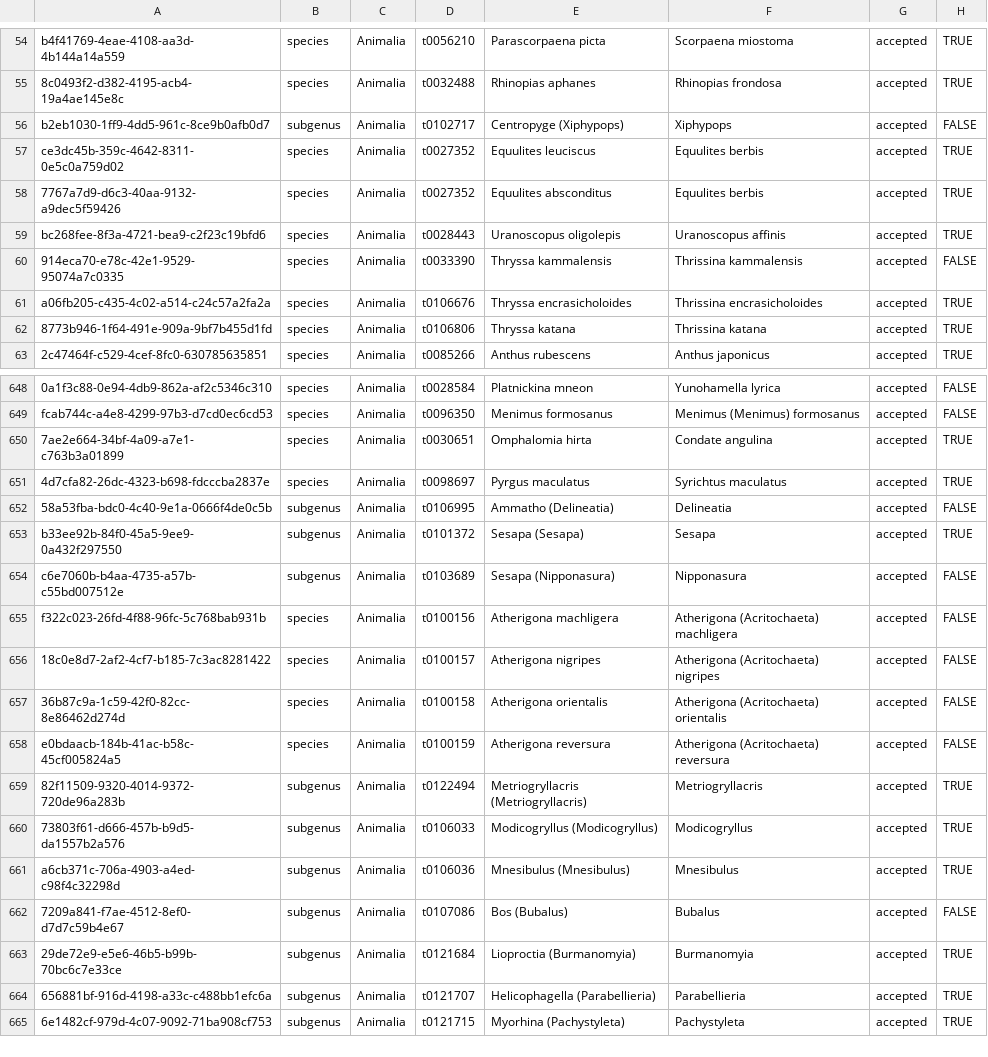
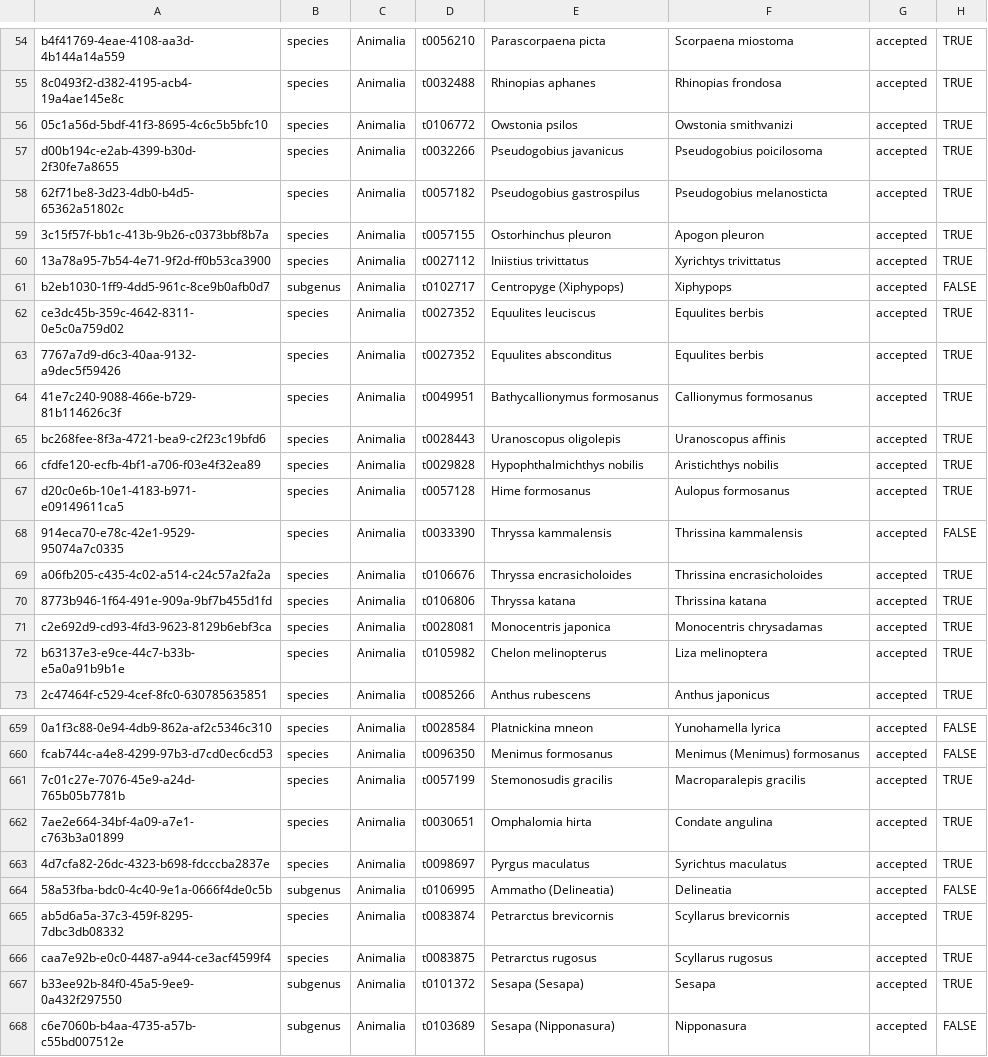
Before and after one commit to TBNworkGroup/Specieslist_Validation_Dashboard, a CSV file: data/output/TT_to_TC_beta/compare/TT_checkrank_scientificName.csv, drawn as a sheet; only a part is shown, gaps mark what is left out; the shorter side is filled out with more unchanged rows; the diff covers the shown part only; the diff names each change by its address in the sheet, - before the commit and + after, or states it on an @@ line.

```diff
--- a/data/output/TT_to_TC_beta/compare/TT_checkrank_scientificName.csv
+++ b/data/output/TT_to_TC_beta/compare/TT_checkrank_scientificName.csv
+row 56: 05c1a56d-5bdf-41f3-8695-4c6c5b5bfc10 | species | Animalia | t0106772 | Owstonia psilos | Owstonia smithvanizi | accepted | TRUE
+row 57: d00b194c-e2ab-4399-b30d-2f30fe7a8655 | species | Animalia | t0032266 | Pseudogobius javanicus | Pseudogobius poicilosoma | accepted | TRUE
+row 58: 62f71be8-3d23-4db0-b4d5-65362a51802c | species | Animalia | t0057182 | Pseudogobius gastrospilus | Pseudogobius melanosticta | accepted | TRUE
+row 59: 3c15f57f-bb1c-413b-9b26-c0373bbf8b7a | species | Animalia | t0057155 | Ostorhinchus pleuron | Apogon pleuron | accepted | TRUE
+row 60: 13a78a95-7b54-4e71-9f2d-ff0b53ca3900 | species | Animalia | t0027112 | Iniistius trivittatus | Xyrichtys trivittatus | accepted | TRUE
+row 64: 41e7c240-9088-466e-b729-81b114626c3f | species | Animalia | t0049951 | Bathycallionymus formosanus | Callionymus formosanus | accepted | TRUE
+row 66: cfdfe120-ecfb-4bf1-a706-f03e4f32ea89 | species | Animalia | t0029828 | Hypophthalmichthys nobilis | Aristichthys nobilis | accepted | TRUE
+row 67: d20c0e6b-10e1-4183-b971-e09149611ca5 | species | Animalia | t0057128 | Hime formosanus | Aulopus formosanus | accepted | TRUE
+row 71: c2e692d9-cd93-4fd3-9623-8129b6ebf3ca | species | Animalia | t0028081 | Monocentris japonica | Monocentris chrysadamas | accepted | TRUE
+row 72: b63137e3-e9ce-44c7-b33b-e5a0a91b9b1e | species | Animalia | t0105982 | Chelon melinopterus | Liza melinoptera | accepted | TRUE
+row 661: 7c01c27e-7076-45e9-a24d-765b05b7781b | species | Animalia | t0057199 | Stemonosudis gracilis | Macroparalepis gracilis | accepted | TRUE
+row 665: ab5d6a5a-37c3-459f-8295-7dbc3db08332 | species | Animalia | t0083874 | Petrarctus brevicornis | Scyllarus brevicornis | accepted | TRUE
+row 666: caa7e92b-e0c0-4487-a944-ce3acf4599f4 | species | Animalia | t0083875 | Petrarctus rugosus | Scyllarus rugosus | accepted | TRUE
```
Also changed, not shown: 3 added rows elsewhere in this file, data/output/TT_to_TC/TT_add_taxonid_multiple_hit.csv, data/output/TT_to_TC/TT_add_taxonid_unique_hit.csv, 23 other files.
